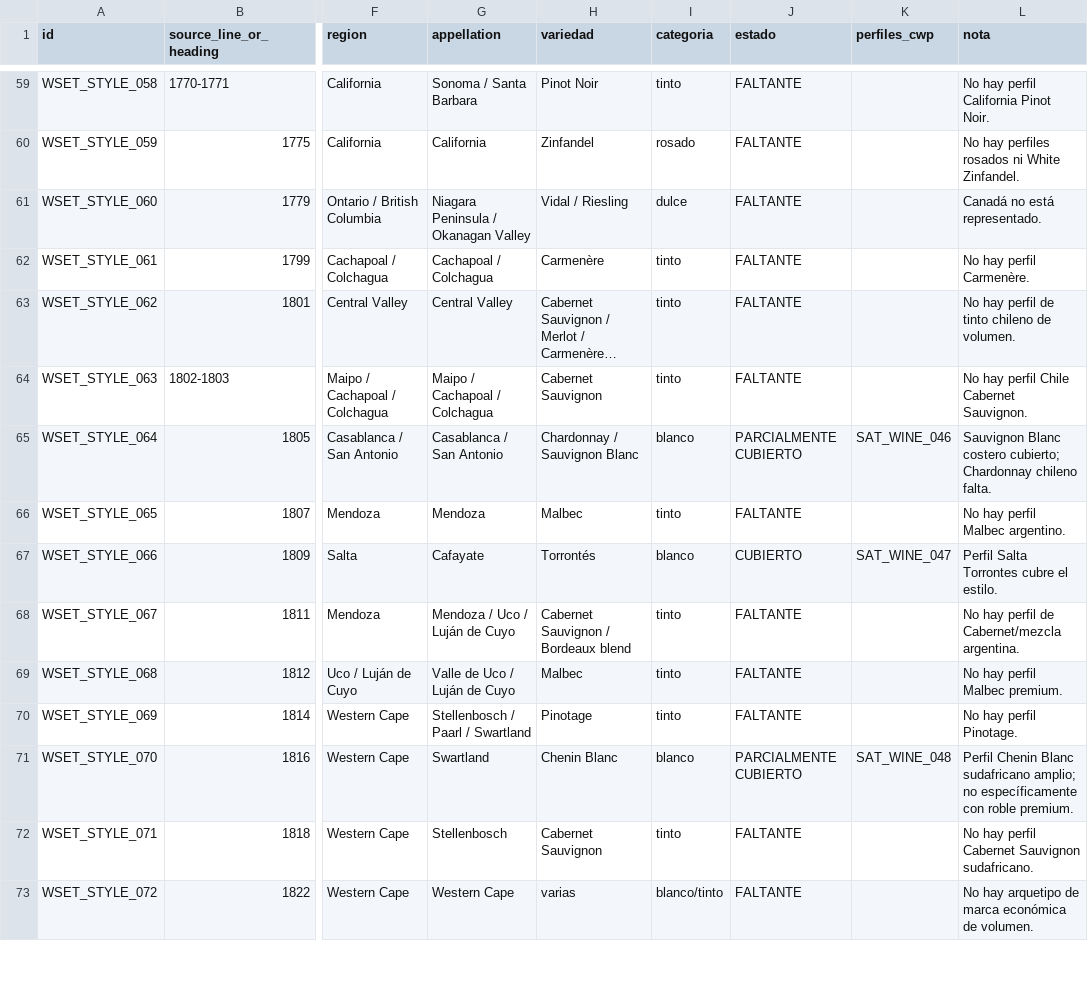
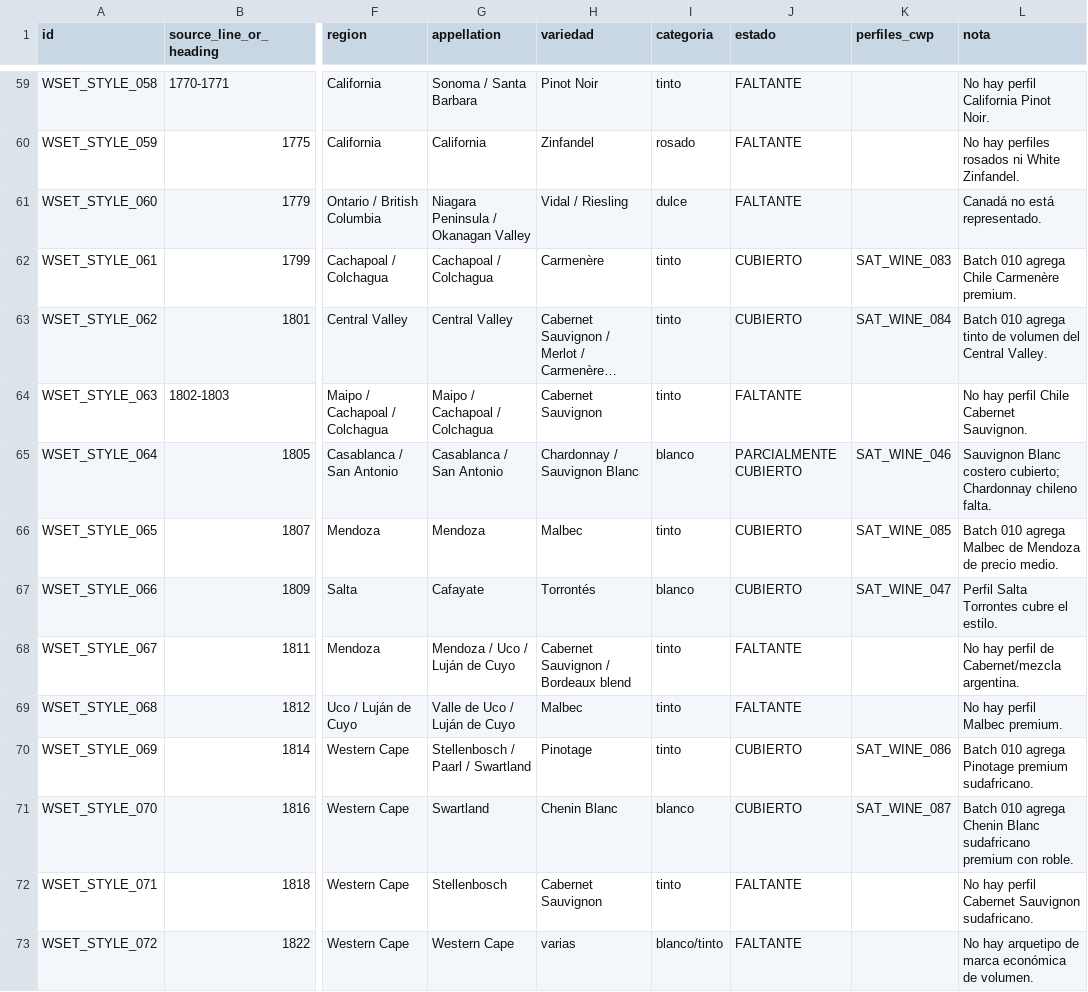
Before and after one commit to BuenasBox/epistemiclab-dashboard, a CSV file: canonical-wine-catalog/audits/wset_style_coverage_audit.csv, drawn as a sheet; only a part is shown, gaps mark what is left out; long unchanged cells end in …; the diff covers the shown part only; the diff names each change by its address in the sheet, - before the commit and + after, or states it on an @@ line.

Commit message:
feat(cwp): add WSET imprescindible still wines batch 010

```diff
--- a/canonical-wine-catalog/audits/wset_style_coverage_audit.csv
+++ b/canonical-wine-catalog/audits/wset_style_coverage_audit.csv
-J62:J63 (estado): FALTANTE
+J62:J63 (estado): CUBIERTO
-K62 (perfiles_cwp): (empty)
+K62 (perfiles_cwp): SAT_WINE_083
-L62 (nota): No hay perfil Carmenère.
+L62 (nota): Batch 010 agrega Chile Carmenère premium.
-K63 (perfiles_cwp): (empty)
+K63 (perfiles_cwp): SAT_WINE_084
-L63 (nota): No hay perfil de tinto chileno de volumen.
+L63 (nota): Batch 010 agrega tinto de volumen del Central Valley.
-J66 (estado): FALTANTE
+J66 (estado): CUBIERTO
-K66 (perfiles_cwp): (empty)
+K66 (perfiles_cwp): SAT_WINE_085
-L66 (nota): No hay perfil Malbec argentino.
+L66 (nota): Batch 010 agrega Malbec de Mendoza de precio medio.
-J70 (estado): FALTANTE
+J70 (estado): CUBIERTO
-K70 (perfiles_cwp): (empty)
+K70 (perfiles_cwp): SAT_WINE_086
-L70 (nota): No hay perfil Pinotage.
+L70 (nota): Batch 010 agrega Pinotage premium sudafricano.
-J71 (estado): PARCIALMENTE CUBIERTO
+J71 (estado): CUBIERTO
-K71 (perfiles_cwp): SAT_WINE_048
+K71 (perfiles_cwp): SAT_WINE_087
-L71 (nota): Perfil Chenin Blanc sudafricano amplio; no específicamente con roble premium.
+L71 (nota): Batch 010 agrega Chenin Blanc sudafricano premium con roble.
```
Also changed, not shown: 56 edited cells elsewhere in this file, 15 other files.
